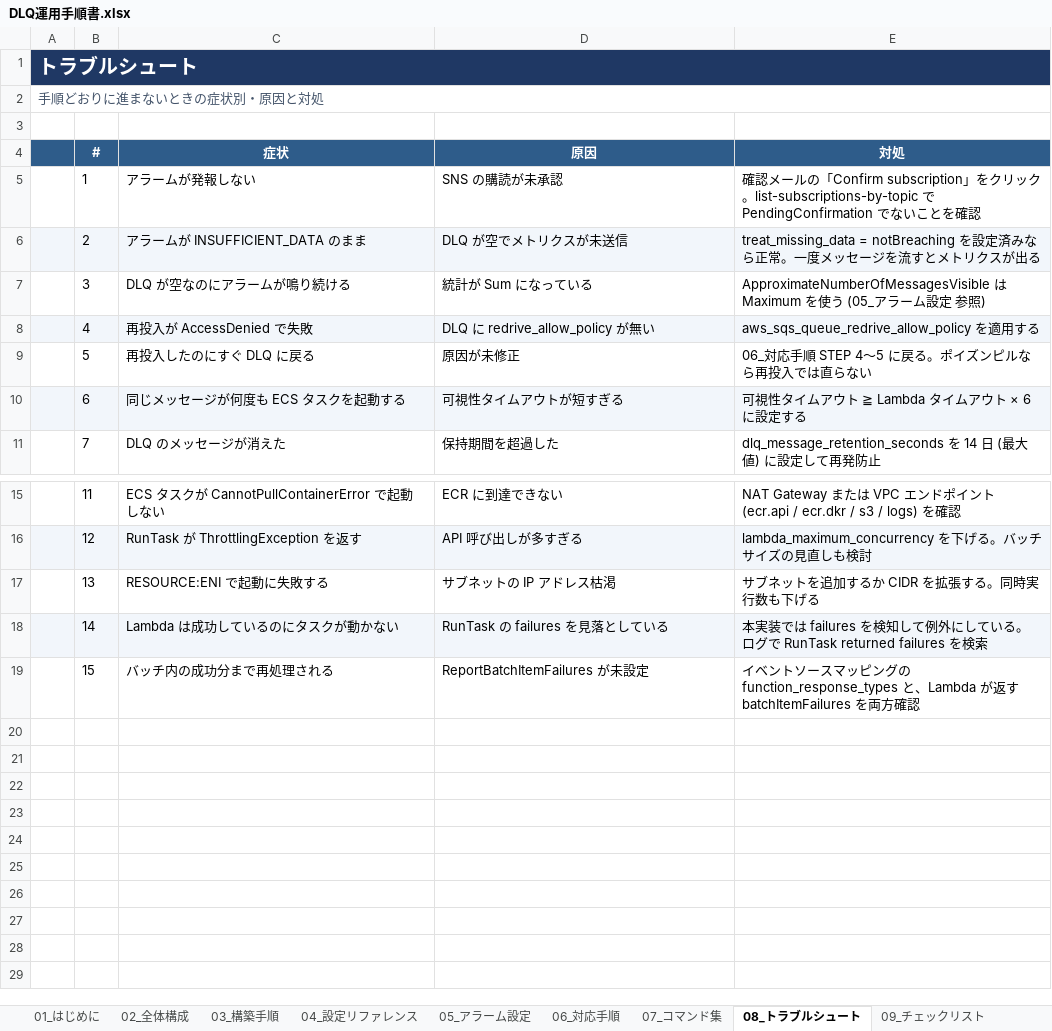
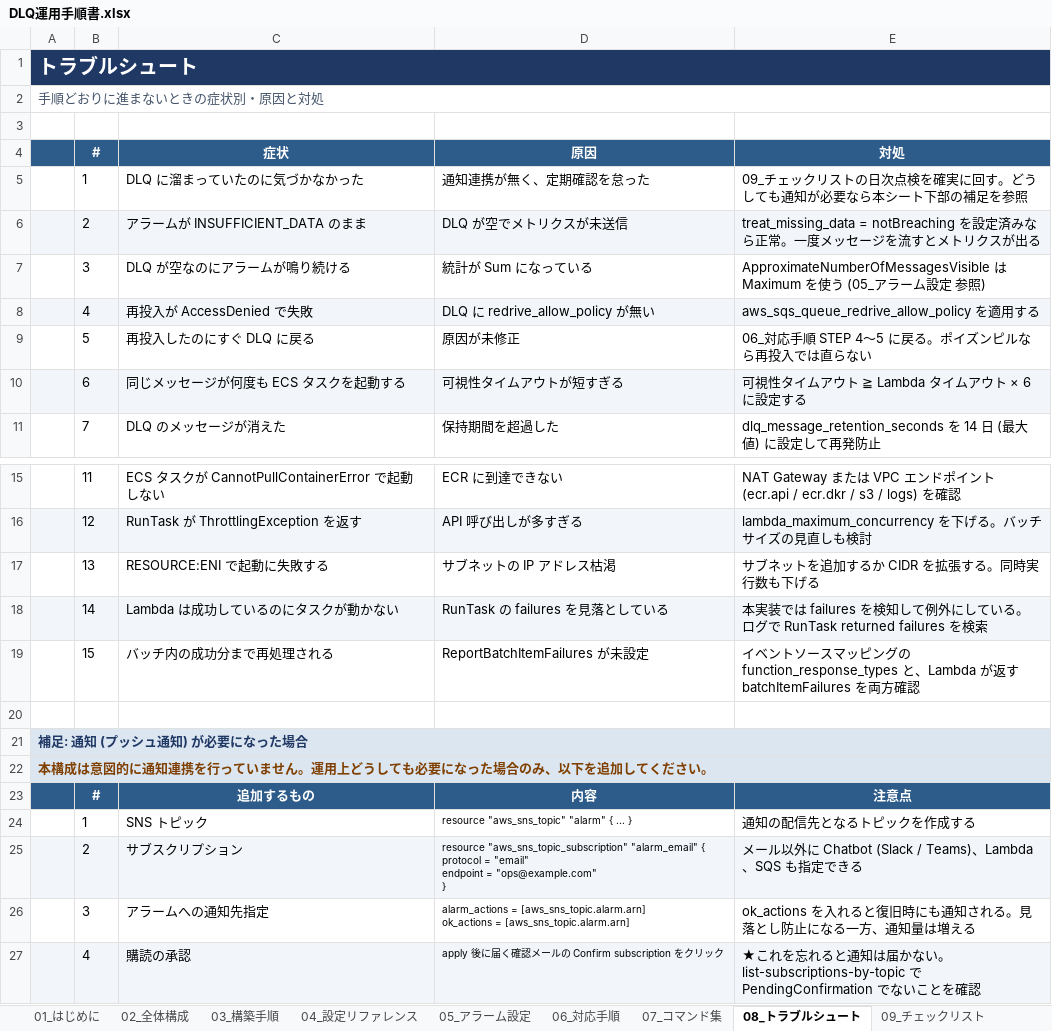
Before and after one commit to taka0206/Dlq_Terraform, an Excel workbook: docs/DLQ運用手順書.xlsx, sheet 08_トラブルシュート, drawn as a sheet; only a part is shown, gaps mark what is left out; values as stored, in another font and other column widths than the file's, no borders; removed rows and columns are numbered as before the commit, all else as after; ↵ is a line break in a cell; the diff names each change by its address in the sheet, - before the commit and + after, or states it on an @@ line.

```diff
--- a/docs/DLQ運用手順書.xlsx (sheet 08_トラブルシュート)
+++ b/docs/DLQ運用手順書.xlsx (sheet 08_トラブルシュート)
-row 5:  | 1 | アラームが発報しない | SNS の購読が未承認 | 確認メールの「Confirm subscription」をクリック。list-subscriptions-by-topic で PendingConfirmation でないことを確認
+row 5:  | 1 | DLQ に溜まっていたのに気づかなかった | 通知連携が無く、定期確認を怠った | 09_チェックリストの日次点検を確実に回す。どうしても通知が必要なら本シート下部の補足を参照
+row 20: (empty)
+row 21: 補足: 通知 (プッシュ通知) が必要になった場合
+row 22: 本構成は意図的に通知連携を行っていません。運用上どうしても必要になった場合のみ、以下を追加してください。
+row 23:  | # | 追加するもの | 内容 | 注意点
+row 24:  | 1 | SNS トピック | resource "aws_sns_topic" "alarm" { ... } | 通知の配信先となるトピックを作成する
+row 25:  | 2 | サブスクリプション | resource "aws_sns_topic_subscription" "alarm_email" { ↵ protocol = "email" ↵ endpoint = "ops@example.com" ↵ } | メール以外に Chatbot (Slack / Teams)、Lambda、SQS も指定できる
+row 26:  | 3 | アラームへの通知先指定 | alarm_actions = [aws_sns_topic.alarm.arn] ↵ ok_actions = [aws_sns_topic.alarm.arn] | ok_actions を入れると復旧時にも通知される。見落とし防止になる一方、通知量は増える
+row 27:  | 4 | 購読の承認 | apply 後に届く確認メールの Confirm subscription をクリック | ★これを忘れると通知は届かない。list-subscriptions-by-topic で PendingConfirmation でないことを確認
```
Also changed, not shown: sheet 09_チェックリスト, sheet 06_対応手順, sheet 03_構築手順, sheet 05_アラーム設定, sheet 02_全体構成, sheet 07_コマンド集, 1 more sheet, 9 other files.
